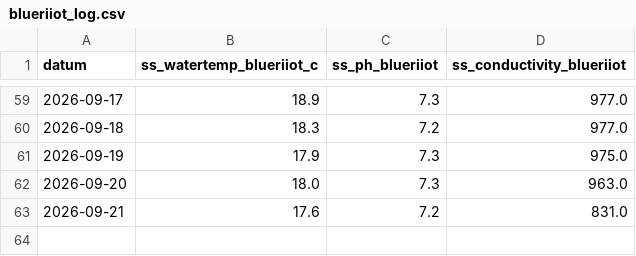
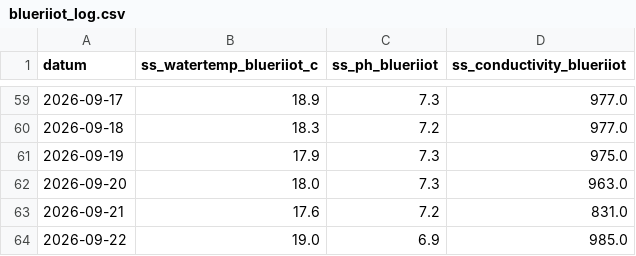
Before and after one commit to pool-is-cool/sunday-swims, a CSV file: data/blueriiot_log.csv, drawn as a sheet; only a part is shown, gaps mark what is left out.

Commit message:
data: update 2026-09-22

```diff
--- a/data/blueriiot_log.csv
+++ b/data/blueriiot_log.csv
@@ -63 +63,2 @@ datum,ss_watertemp_blueriiot_c,ss_ph_blueriiot,ss_conductivity_blueriiot
 2026-09-21,17.6,7.2,831.0
+2026-09-22,19.0,6.9,985.0
```
Also changed, not shown: 1 other file.
